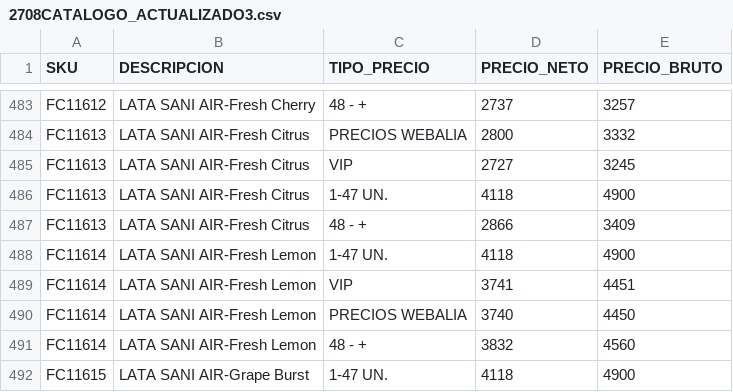
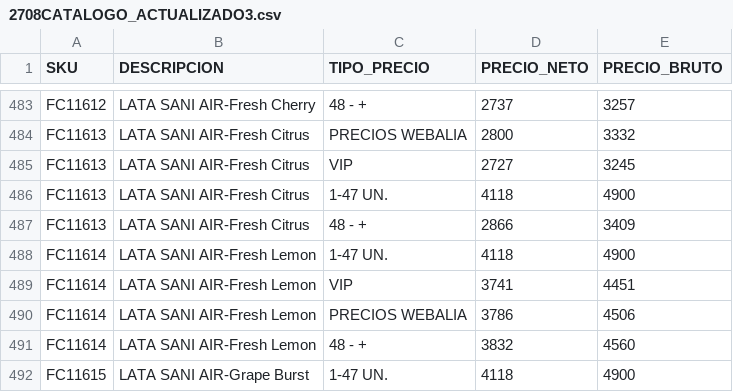
Before and after one commit to leonardo7512/CORRECTORPRECIOS, a CSV file: 2708CATALOGO_ACTUALIZADO3.csv, drawn as a sheet; only a part is shown, gaps mark what is left out.

Commit message:
Update 2708CATALOGO_ACTUALIZADO3.csv

```diff
--- a/2708CATALOGO_ACTUALIZADO3.csv
+++ b/2708CATALOGO_ACTUALIZADO3.csv
@@ -557,3 +557,3 @@ FC11614;"LATA SANI AIR-Fresh Lemon";1-47 UN.;4118;4900
 FC11614;"LATA SANI AIR-Fresh Lemon";VIP;3741;4451
-FC11614;"LATA SANI AIR-Fresh Lemon";PRECIOS WEBALIA;3740;4450
+FC11614;"LATA SANI AIR-Fresh Lemon";PRECIOS WEBALIA;3786;4506
 FC11614;"LATA SANI AIR-Fresh Lemon";48 - +;3832;4560
```
